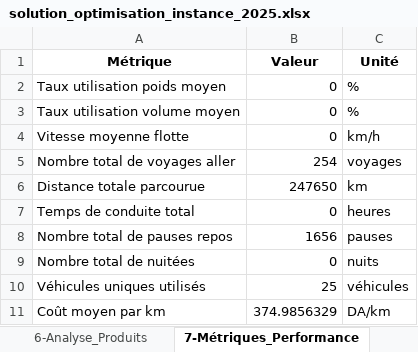
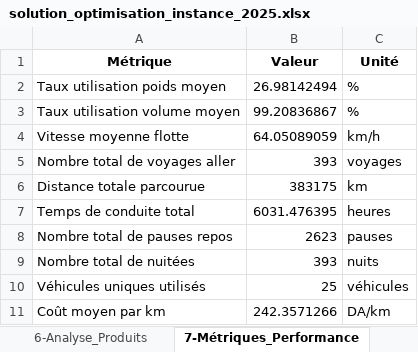
Before and after one commit to thilleliam/mythesis, an Excel workbook: solution_optimisation_instance_2025.xlsx, sheet 7-Métriques_Performance, drawn as a sheet; values as stored, in another font and other column widths than the file's, no borders; the diff names each change by its address in the sheet, - before the commit and + after, or states it on an @@ line.

```diff
--- a/solution_optimisation_instance_2025.xlsx (sheet 7-Métriques_Performance)
+++ b/solution_optimisation_instance_2025.xlsx (sheet 7-Métriques_Performance)
-B2 (Valeur): 0
+B2 (Valeur): 26.98142494
-B3 (Valeur): 0
+B3 (Valeur): 99.20836867
-B4 (Valeur): 0
+B4 (Valeur): 64.05089059
-B5 (Valeur): 254
+B5 (Valeur): 393
-B6 (Valeur): 247650
+B6 (Valeur): 383175
-B7 (Valeur): 0
+B7 (Valeur): 6031.476395
-B8 (Valeur): 1656
+B8 (Valeur): 2623
-B9 (Valeur): 0
+B9 (Valeur): 393
-B11 (Valeur): 374.9856329
+B11 (Valeur): 242.3571266
```
Also changed, not shown: sheet 3-Détail_des_Voyages, sheet 5-Analyse_par_Type, sheet 4-Véhicules_Individuels, sheet 2-Détail_par_Semaine, 4 other files.
